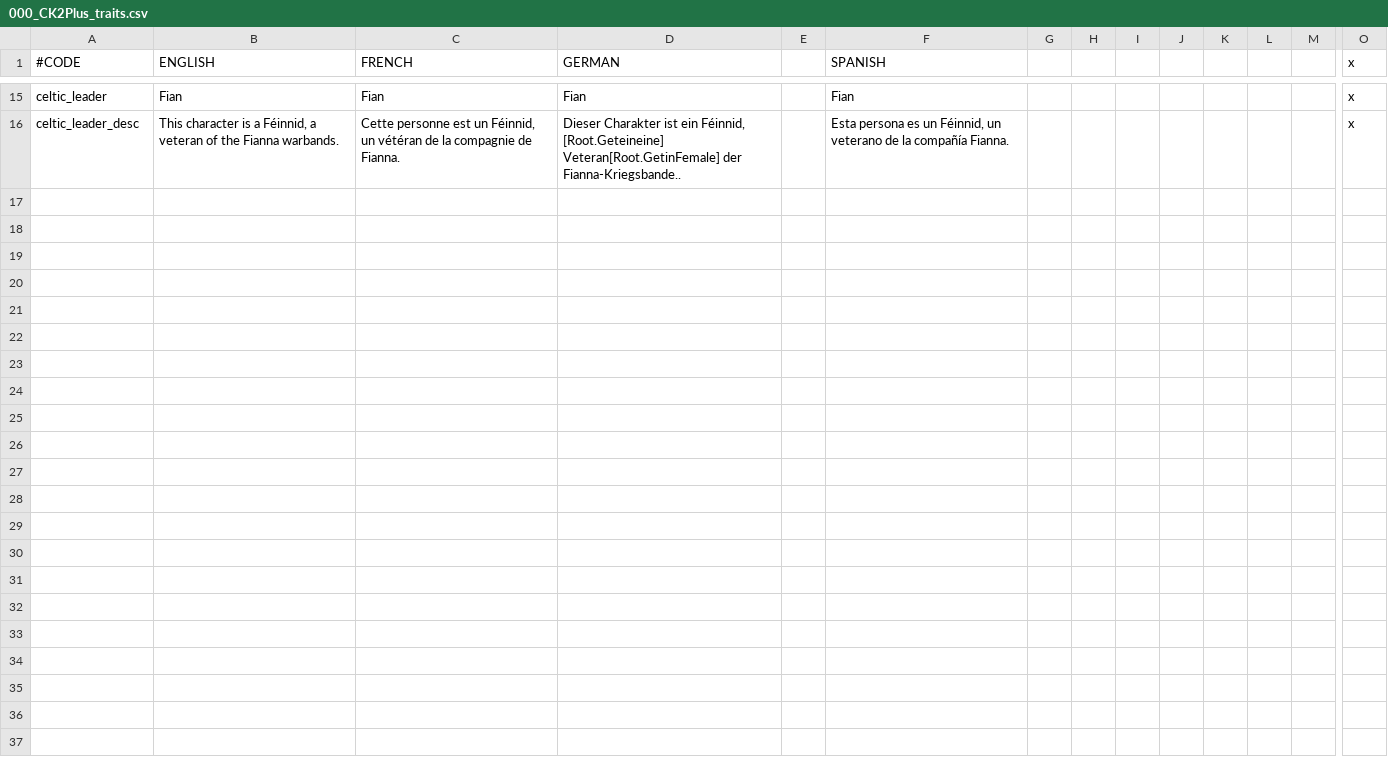
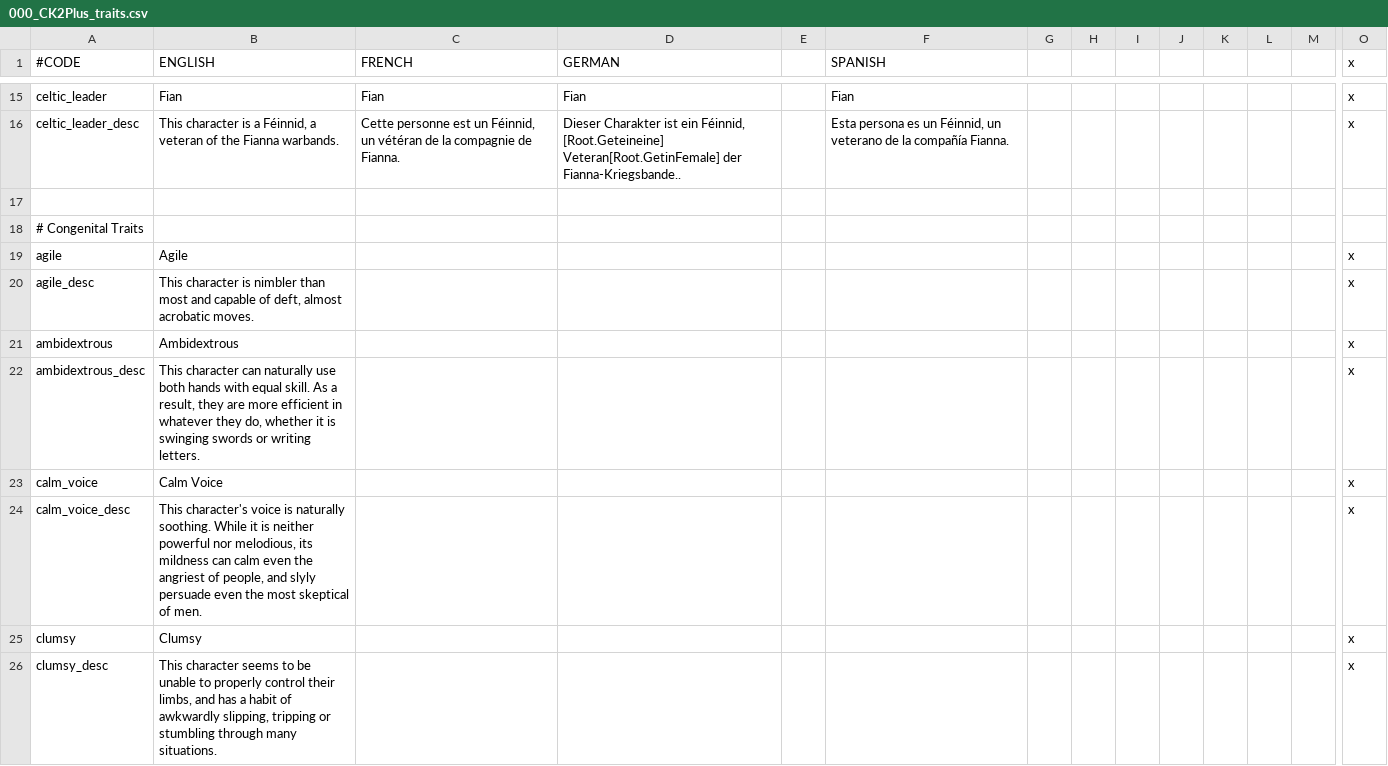
Before and after one commit to ck2plus/CK2Plus_Rewrite, a CSV file: CK2Plus_wip/localisation/000_CK2Plus_traits.csv, drawn as a sheet; only a part is shown, gaps mark what is left out; rows hold the shown columns only; the diff covers the shown part only; the diff names each change by its address in the sheet, - before the commit and + after, or states it on an @@ line.

Commit message:
TWEAK: Trait graphic adjustments & localisation
Added slight "shadow" to personality traits to make them look more like vanilla ones; made clumsy less pure whitish.
Localisation for the new traits.

```diff
--- a/CK2Plus_wip/localisation/000_CK2Plus_traits.csv
+++ b/CK2Plus_wip/localisation/000_CK2Plus_traits.csv
+row 17: (empty)
+row 18: # Congenital Traits
+row 19: agile | Agile |  |  |  |  |  |  |  |  |  |  |  | x
+row 20: agile_desc | This character is nimbler than most and capable of deft, almost acrobatic moves. |  |  |  |  |  |  |  |  |  |  |  | x
+row 21: ambidextrous | Ambidextrous |  |  |  |  |  |  |  |  |  |  |  | x
+row 22: ambidextrous_desc | This character can naturally use both hands with equal skill. As a result, they are more efficient in whatever they do, whether it is swinging swords or writing letters. |  |  |  |  |  |  |  |  |  |  |  | x
+row 23: calm_voice | Calm Voice |  |  |  |  |  |  |  |  |  |  |  | x
+row 24: calm_voice_desc | This character's voice is naturally soothing. While it is neither powerful nor melodious, its mildness can calm even the angriest of people, and slyly persuade even the most skeptical of men. |  |  |  |  |  |  |  |  |  |  |  | x
+row 25: clumsy | Clumsy |  |  |  |  |  |  |  |  |  |  |  | x
+row 26: clumsy_desc | This character seems to be unable to properly control their limbs, and has a habit of awkwardly slipping, tripping or stumbling through many situations. |  |  |  |  |  |  |  |  |  |  |  | x
```
Also changed, not shown: 22 added rows elsewhere in this file, 4 other files.
